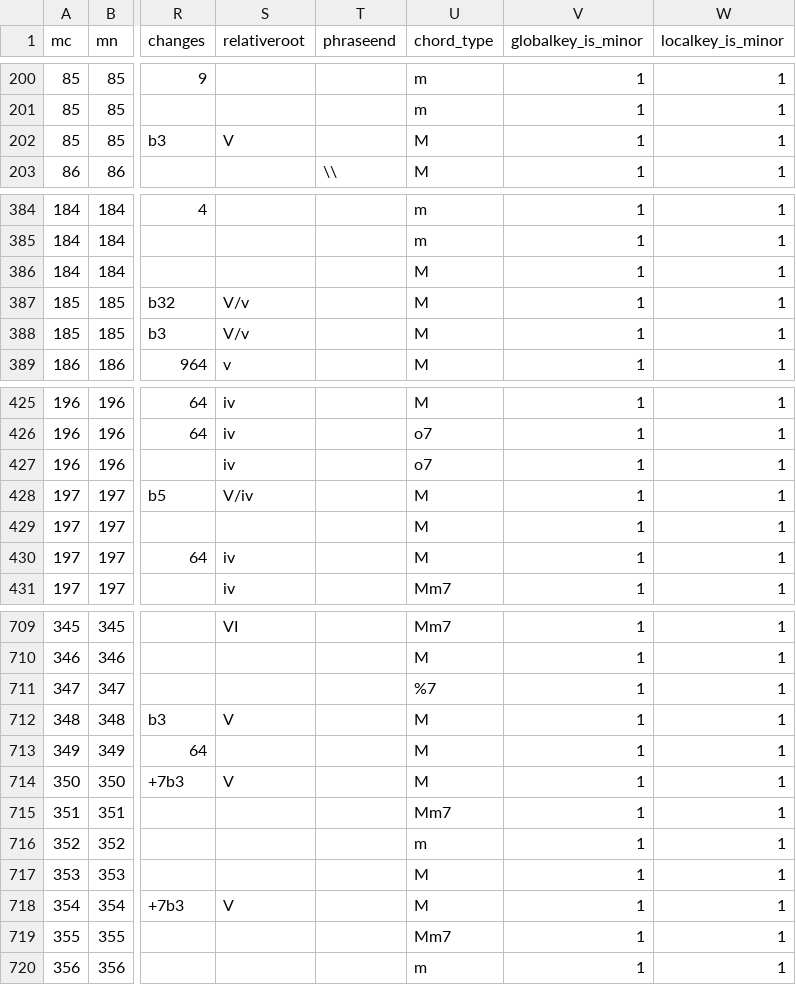
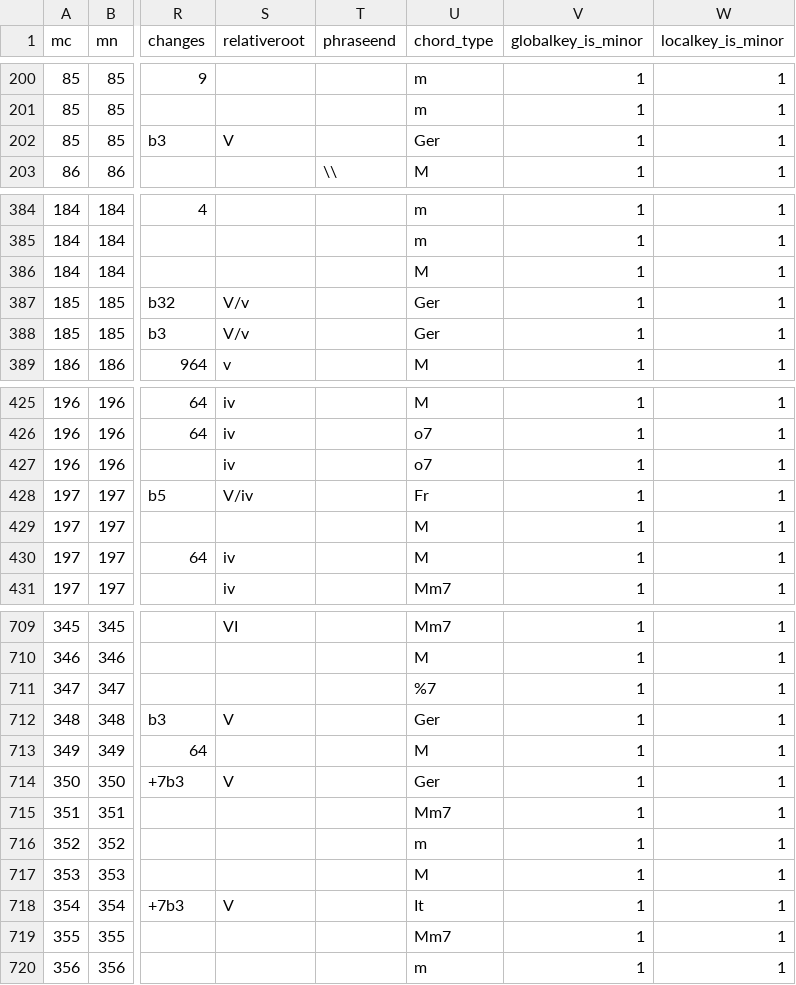
Before and after one commit to DCMLab/mendelssohn_quartets, a TSV file: harmonies/02op13d.tsv, drawn as a sheet; only a part is shown, gaps mark what is left out; the diff names each change by its address in the sheet, - before the commit and + after, or states it on an @@ line.

```diff
--- a/harmonies/02op13d.tsv
+++ b/harmonies/02op13d.tsv
-U202 (chord_type): M
+U202 (chord_type): Ger
-U387:U388 (chord_type): M
+U387:U388 (chord_type): Ger
-U428 (chord_type): M
+U428 (chord_type): Fr
-U712 (chord_type): M
+U712 (chord_type): Ger
-U714 (chord_type): M
+U714 (chord_type): Ger
-U718 (chord_type): M
+U718 (chord_type): It
```
Also changed, not shown: harmonies/02op13c.tsv, harmonies/03op44,1c.tsv, 21 other files.
